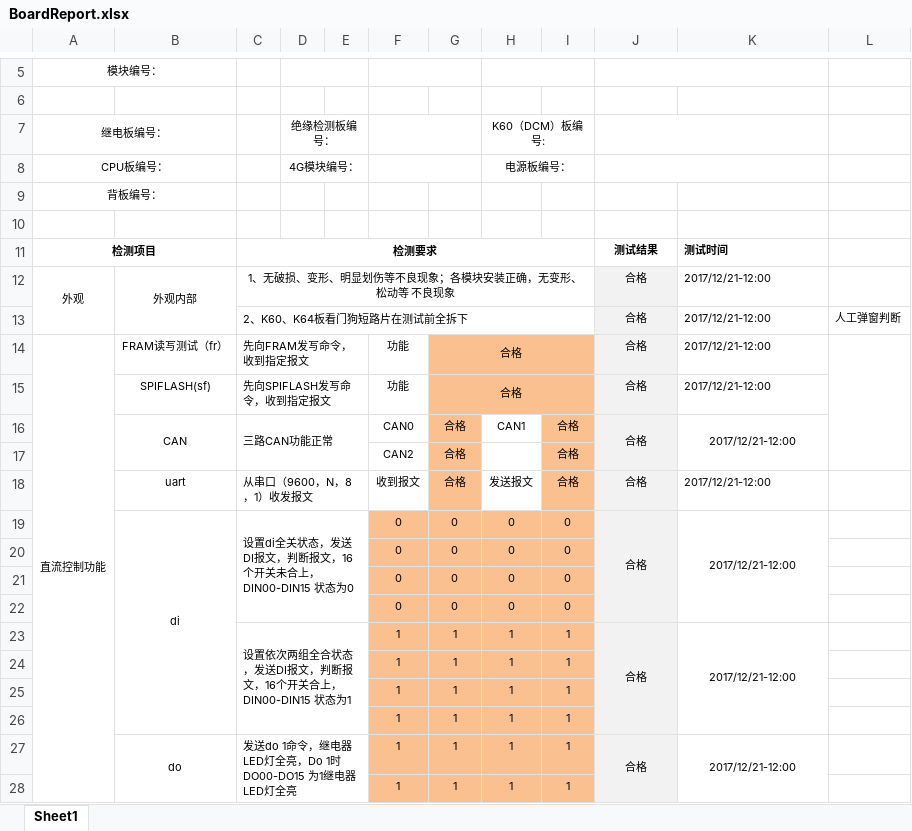
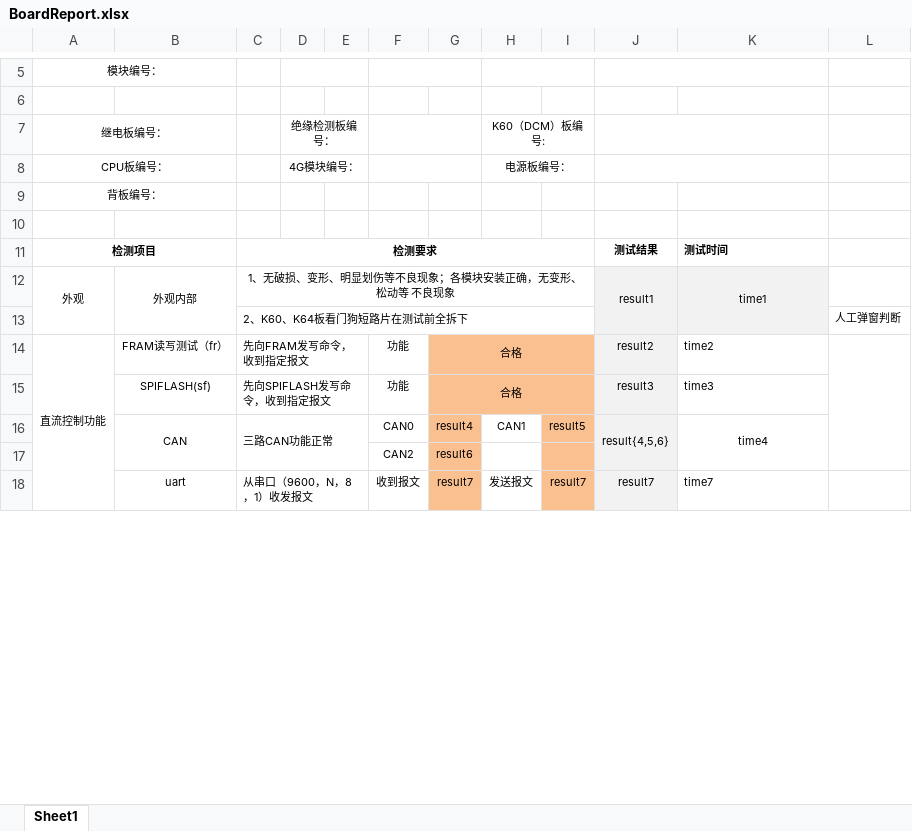
Before and after one commit to newdoublefish/mcmctestsys, an Excel workbook: config/project/board/BoardReport.xlsx, sheet Sheet1, drawn as a sheet; only a part is shown, gaps mark what is left out; values as stored, in another font and other column widths than the file's, no borders; removed rows and columns are numbered as before the commit, all else as after; the diff covers the shown part only; the diff names each change by its address in the sheet, - before the commit and + after, or states it on an @@ line.

```diff
--- a/config/project/board/BoardReport.xlsx (sheet Sheet1)
+++ b/config/project/board/BoardReport.xlsx (sheet Sheet1)
-J12: 合格
+J12: result1
+J12:J13 merged
-K12: 2017/12/21-12:00
+K12: time1
-K12 alignment: left
+K12 alignment: center
-K12:K13 fill: none
+K12:K13 fill: #F2F2F2
+K12:K13 merged
-J13: 合格
+J13: (empty)
-K13: 2017/12/21-12:00
+K13: (empty)
-J14: 合格
+J14: result2
-K14: 2017/12/21-12:00
+K14: time2
-J15: 合格
+J15: result3
-K15: 2017/12/21-12:00
+K15: time3
-G16: 合格
+G16: result4
-I16: 合格
+I16: result5
-J16: 合格
+J16: result{4,5,6}
-K16: 2017/12/21-12:00
+K16: time4
-row 17:  |  |  |  |  | CAN2 | 合格 |  | 合格
+row 17:  |  |  |  |  | CAN2 | result6
-G18: 合格
+G18: result7
-I18: 合格
+I18: result7
-J18: 合格
+J18: result7
-K18: 2017/12/21-12:00
+K18: time7
-row 19:  | di | 设置di全关状态，发送DI报文，判断报文，16个开关未合上，DIN00-DIN15 状态为0 |  |  | 0 | 0 | 0 | 0 | 合格 | 2017/12/21-12:00
-row 20:  |  |  |  |  | 0 | 0 | 0 | 0
-row 21:  |  |  |  |  | 0 | 0 | 0 | 0
-row 22:  |  |  |  |  | 0 | 0 | 0 | 0
-row 23:  |  | 设置依次两组全合状态，发送DI报文，判断报文，16个开关合上，DIN00-DIN15 状态为1 |  |  | 1 | 1 | 1 | 1 | 合格 | 2017/12/21-12:00
-row 24:  |  |  |  |  | 1 | 1 | 1 | 1
-row 25:  |  |  |  |  | 1 | 1 | 1 | 1
-row 26:  |  |  |  |  | 1 | 1 | 1 | 1
-row 27:  | do | 发送do 1命令，继电器LED灯全亮，Do 1时DO00-DO15 为1继电器LED灯全亮 |  |  | 1 | 1 | 1 | 1 | 合格 | 2017/12/21-12:00
-row 28:  |  |  |  |  | 1 | 1 | 1 | 1
```
Also changed, not shown: 38 added rows, 19 removed rows, 53 edited cells, cell formats and merged cells elsewhere in this sheet, config/project/Integrate/IntegrateConfig.xlsx, config/project/board/BoardConfig.xlsx, 9 other files.
